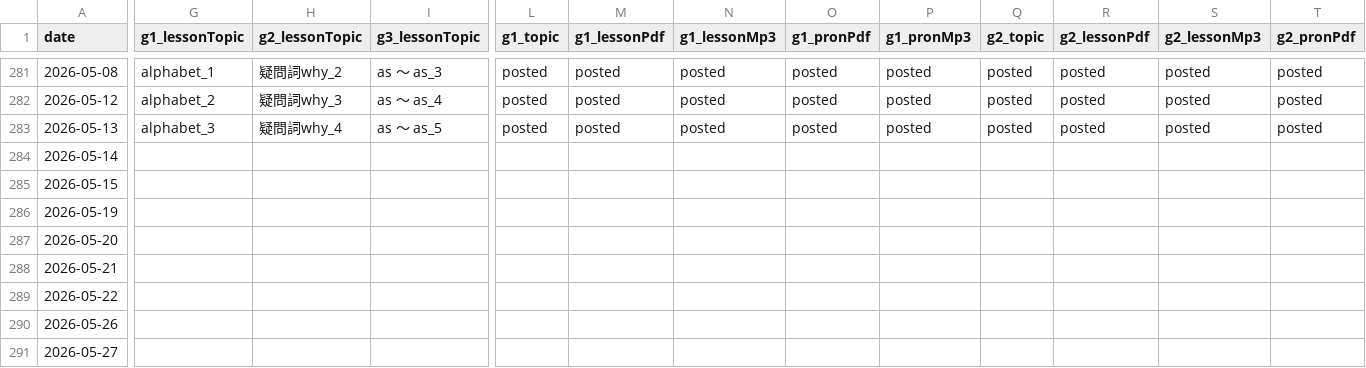
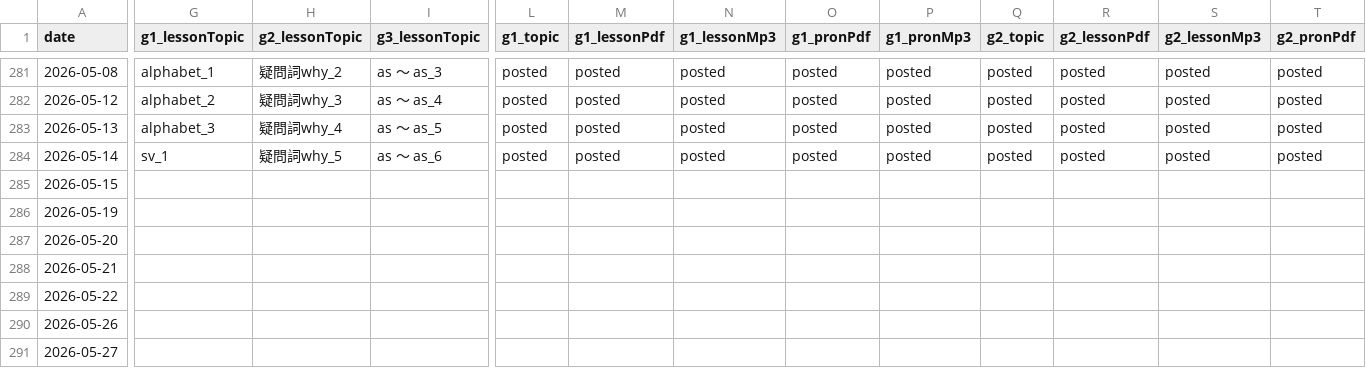
Before and after one commit to iotsuka1958/english_slides, a CSV file: classroom.csv, drawn as a sheet; only a part is shown, gaps mark what is left out; the diff covers the shown part only; the diff names each change by its address in the sheet, - before the commit and + after, or states it on an @@ line.

Commit message:
chore: update lesson records and memo for 2026-05-14- Update 'classroom.csv' to reflect lesson progress and posting status  for May 14, 2026.- Refresh 'memo.tex' with current greetings, timing adjustments for 1PM, and direct links to lesson videos and audio resources.- Record lesson delivery dates and increment usage counters in 'work_log.csv' for various grades.- Delete '1st_grader/999quiz_full_vesion.tex' to remove a duplicate file with a filename typo.- Add a reference to the 'mp3_resample_22k.sh' script in the audio  processing section of the memo.

```diff
--- a/classroom.csv
+++ b/classroom.csv
-G284 (g1_lessonTopic): (empty)
+G284 (g1_lessonTopic): sv_1
-H284 (g2_lessonTopic): (empty)
+H284 (g2_lessonTopic): 疑問詞why_5
-I284 (g3_lessonTopic): (empty)
+I284 (g3_lessonTopic): as ～ as_6
-L284 (g1_topic): (empty)
+L284 (g1_topic): posted
-M284 (g1_lessonPdf): (empty)
+M284 (g1_lessonPdf): posted
-N284 (g1_lessonMp3): (empty)
+N284 (g1_lessonMp3): posted
-O284 (g1_pronPdf): (empty)
+O284 (g1_pronPdf): posted
-P284 (g1_pronMp3): (empty)
+P284 (g1_pronMp3): posted
-Q284 (g2_topic): (empty)
+Q284 (g2_topic): posted
-R284 (g2_lessonPdf): (empty)
+R284 (g2_lessonPdf): posted
-S284 (g2_lessonMp3): (empty)
+S284 (g2_lessonMp3): posted
-T284 (g2_pronPdf): (empty)
+T284 (g2_pronPdf): posted
```
Also changed, not shown: 6 edited cells elsewhere in this file, work_log.csv, 2 other files.
